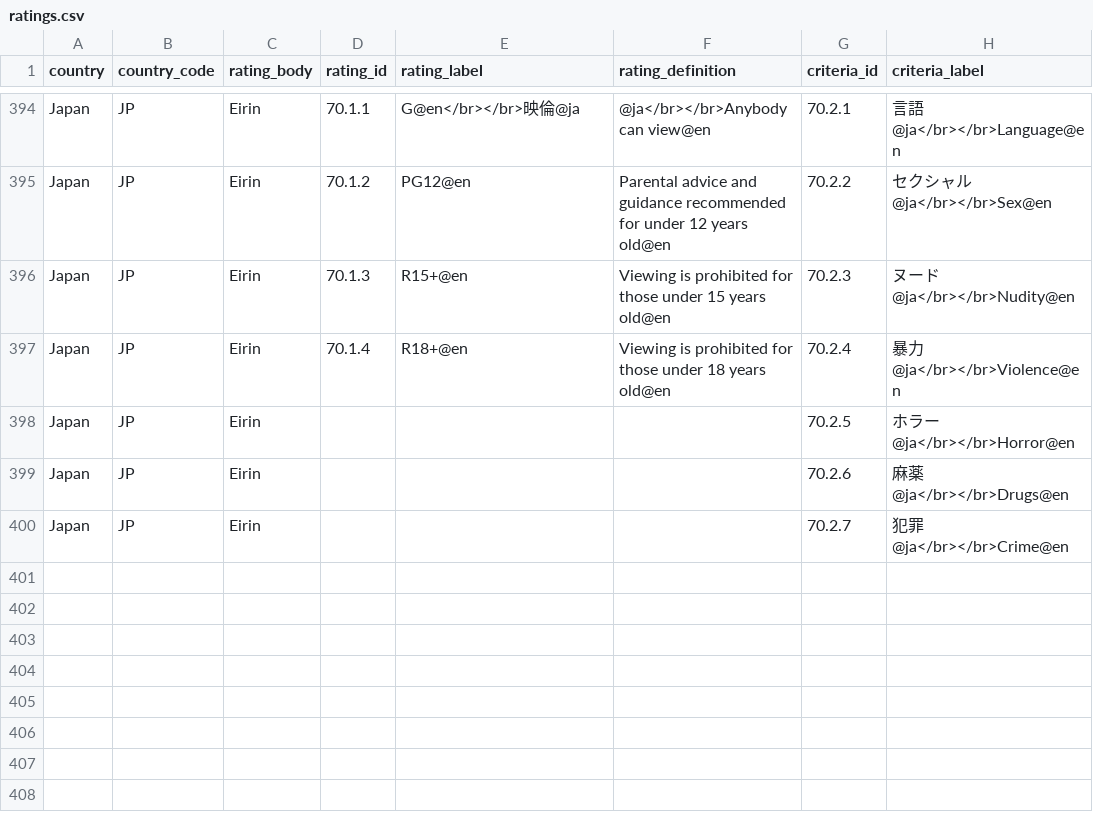
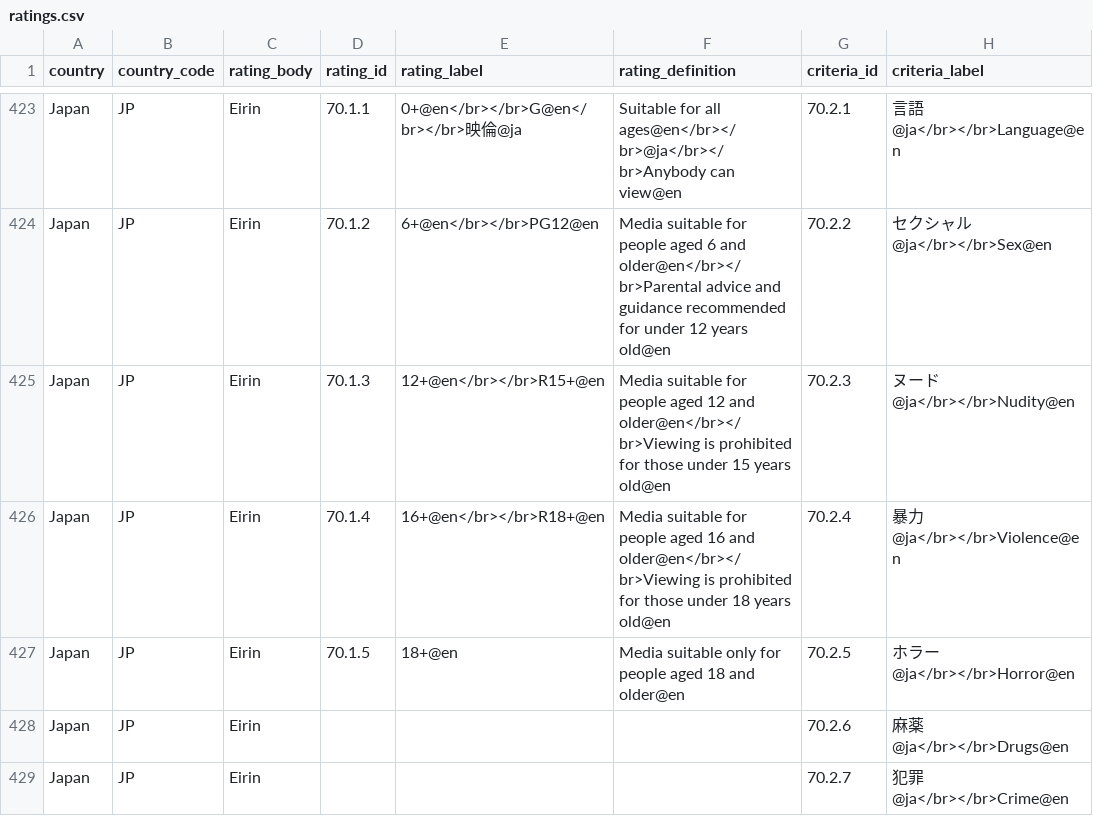
Before and after one commit to amagimedia/metadata, a CSV file: docs/ratings.csv, drawn as a sheet; only a part is shown, gaps mark what is left out; addresses are those after the commit; the diff covers the shown part only; the diff names each change by its address in the sheet, - before the commit and + after, or states it on an @@ line.

Commit message:
Following changes made: 1. Russion rating body and rating entries added 2. Added more asset types like 'Bumper Sponsored' 'Ident' 'Ident Adjustable' 'Warning' 'Shorts Sponsored'

```diff
--- a/docs/ratings.csv
+++ b/docs/ratings.csv
-E423 (rating_label): G@en</br></br>映倫@ja
+E423 (rating_label): 0+@en</br></br>G@en</br></br>映倫@ja
-F423 (rating_definition): @ja</br></br>Anybody can view@en
+F423 (rating_definition): Suitable for all ages@en</br></br>@ja</br></br>Anybody can view@en
-E424 (rating_label): PG12@en
+E424 (rating_label): 6+@en</br></br>PG12@en
-F424 (rating_definition): Parental advice and…
+F424 (rating_definition): Media suitable for people aged 6 and older@en</br></br>Parental advice and…
-E425 (rating_label): R15+@en
+E425 (rating_label): 12+@en</br></br>R15+@en
-F425 (rating_definition): Viewing is prohibited…
+F425 (rating_definition): Media suitable for people aged 12 and older@en</br></br>Viewing is prohibited…
-E426 (rating_label): R18+@en
+E426 (rating_label): 16+@en</br></br>R18+@en
-F426 (rating_definition): Viewing is prohibited…
+F426 (rating_definition): Media suitable for people aged 16 and older@en</br></br>Viewing is prohibited…
-D427 (rating_id): (empty)
+D427 (rating_id): 70.1.5
-E427 (rating_label): (empty)
+E427 (rating_label): 18+@en
-F427 (rating_definition): (empty)
+F427 (rating_definition): Media suitable only for people aged 18 and older@en
```
Also changed, not shown: 29 added rows elsewhere in this file, 4 other files.
